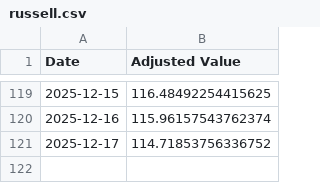
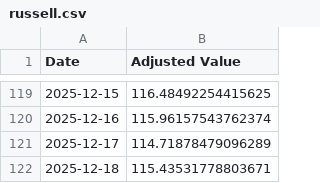
Before and after one commit to LuckyOne7777/ChatGPT-Micro-Cap-Experiment, a CSV file: Frontend/Baseline CSVs/russell.csv, drawn as a sheet; only a part is shown, gaps mark what is left out.

```diff
--- a/Frontend/Baseline CSVs/russell.csv
+++ b/Frontend/Baseline CSVs/russell.csv
@@ -120,2 +120,3 @@ Date,Adjusted Value
 2025-12-16,115.96157543762374
-2025-12-17,114.71853756336752
+2025-12-17,114.71878479096289
+2025-12-18,115.43531778803671
```
Also changed, not shown: Frontend/Baseline CSVs/sp500.csv, Scripts and CSV Files/Daily Updates.csv, 1 other file.
